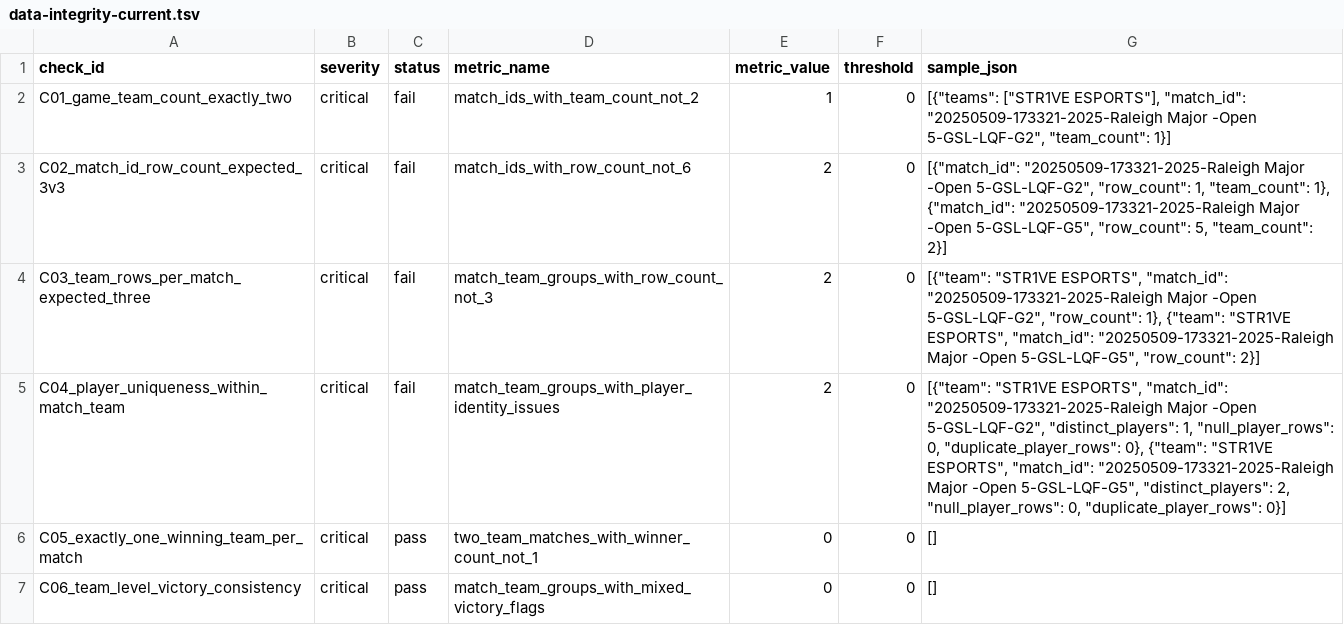
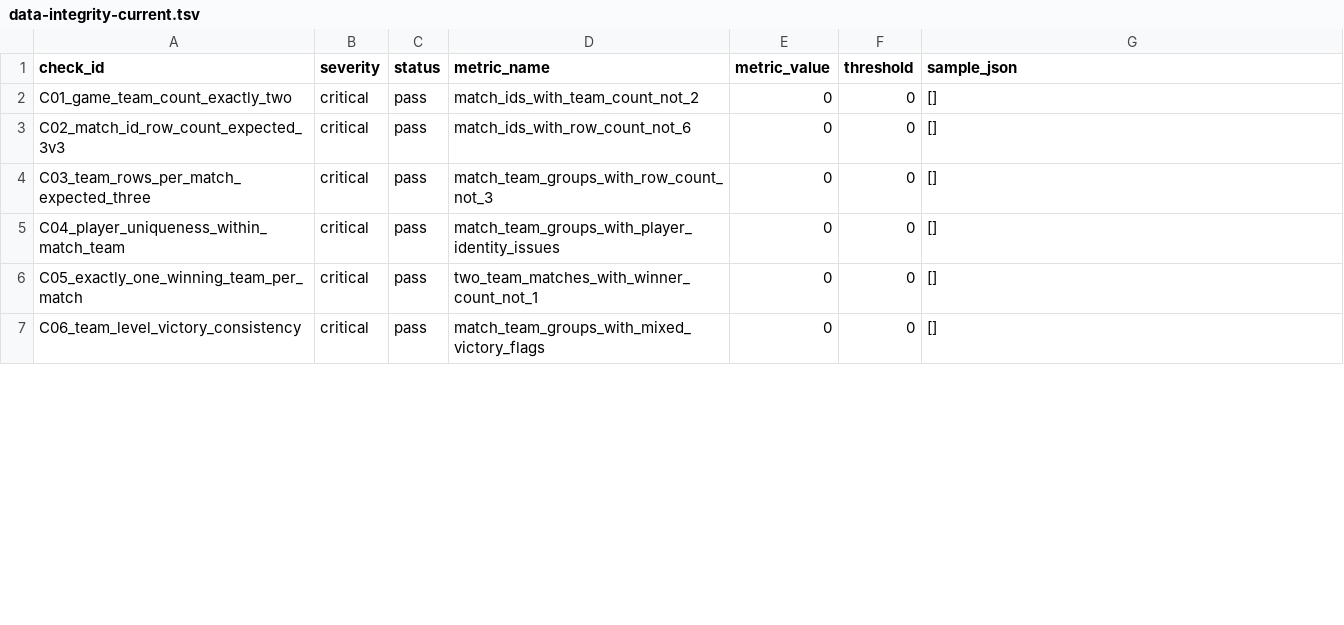
Before and after one commit to danishx99/rlcs-stats, a TSV file: out/data-integrity-current.tsv, drawn as a sheet; only a part is shown; the diff covers the shown part only.

```diff
--- a/out/data-integrity-current.tsv
+++ b/out/data-integrity-current.tsv
@@ -1,6 +1,6 @@
 check_id	severity	status	metric_name	metric_value	threshold	sample_json
-C01_game_team_count_exactly_two	critical	fail	match_ids_with_team_count_not_2	1	0	[{"teams": ["STR1VE ESPORTS"], "match_id": "20250509-173321-2025-Raleigh Major -Open 5-GSL-LQF-G2", "team_count": 1}]
-C02_match_id_row_count_expected_3v3	critical	fail	match_ids_with_row_count_not_6	2	0	[{"match_id": "20250509-173321-2025-Raleigh Major -Open 5-GSL-LQF-G2", "row_count": 1, "team_count": 1}, {"match_id": "20250509-173321-2025-Raleigh Major -Open 5-GSL-LQF-G5", "row_count": 5, "team_count": 2}]
-C03_team_rows_per_match_expected_three	critical	fail	match_team_groups_with_row_count_not_3	2	0	[{"team": "STR1VE ESPORTS", "match_id": "20250509-173321-2025-Raleigh Major -Open 5-GSL-LQF-G2", "row_count": 1}, {"team": "STR1VE ESPORTS", "match_id": "20250509-173321-2025-Raleigh Major -Open 5-GSL-LQF-G5", "row_count": 2}]
-C04_player_uniqueness_within_match_team	critical	fail	match_team_groups_with_player_identity_issues	2	0	[{"team": "STR1VE ESPORTS", "match_id": "20250509-173321-2025-Raleigh Major -Open 5-GSL-LQF-G2", "distinct_players": 1, "null_player_rows": 0, "duplicate_player_rows": 0}, {"team": "STR1VE ESPORTS", "match_id": "20250509-173321-2025-Raleigh Major -Open 5-GSL-LQF-G5", "distinct_players": 2, "null_player_rows": 0, "duplicate_player_rows": 0}]
+C01_game_team_count_exactly_two	critical	pass	match_ids_with_team_count_not_2	0	0	[]
+C02_match_id_row_count_expected_3v3	critical	pass	match_ids_with_row_count_not_6	0	0	[]
+C03_team_rows_per_match_expected_three	critical	pass	match_team_groups_with_row_count_not_3	0	0	[]
+C04_player_uniqueness_within_match_team	critical	pass	match_team_groups_with_player_identity_issues	0	0	[]
 C05_exactly_one_winning_team_per_match	critical	pass	two_team_matches_with_winner_count_not_1	0	0	[]
```
Also changed, not shown: 22 edited cells elsewhere in this file, out/series-id-preflight-current.tsv, 19 other files.
